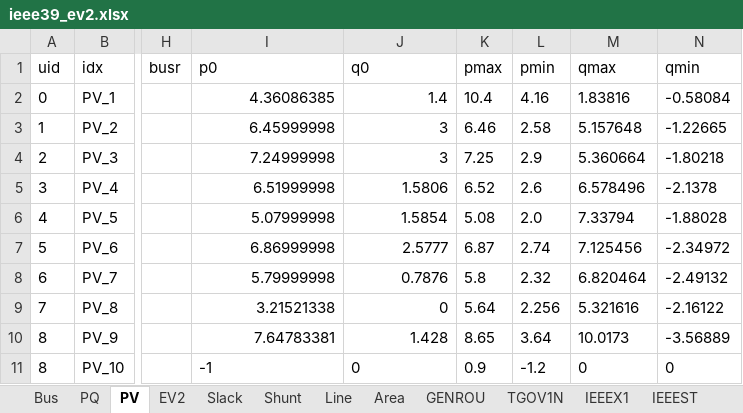
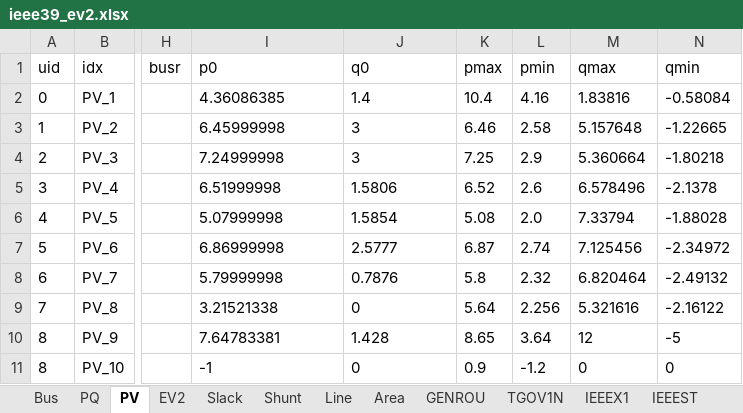
Before and after one commit to jinningwang/andes, an Excel workbook: jwang/case/ieee39_ev2.xlsx, sheet PV, drawn as a sheet; only a part is shown, gaps mark what is left out; values as stored, in another font and other column widths than the file's, no borders; the diff names each change by its address in the sheet, - before the commit and + after, or states it on an @@ line.

```diff
--- a/jwang/case/ieee39_ev2.xlsx (sheet PV)
+++ b/jwang/case/ieee39_ev2.xlsx (sheet PV)
-I2:J10 alignment: right
+I2:J10 alignment: left
-M10 (qmax): 10.0173
+M10 (qmax): 12
-N10 (qmin): -3.56889
+N10 (qmin): -5
```
Also changed, not shown: sheet Line, sheet Slack, sheet EV2, 7 other files.
